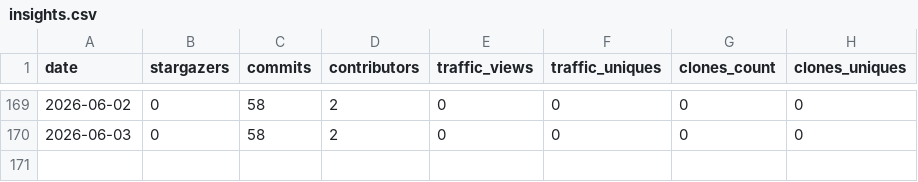
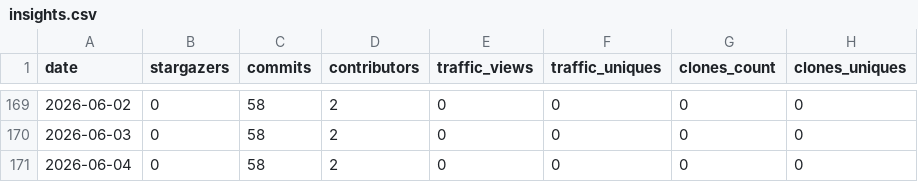
Before and after one commit to carceneaux/repository-insights-hoarder, a CSV file: .insights/carceneaux/repository-insights-hoarder/insights.csv, drawn as a sheet; only a part is shown, gaps mark what is left out.

Commit message:
Update insights files for 1 repositories

```diff
--- a/.insights/carceneaux/repository-insights-hoarder/insights.csv
+++ b/.insights/carceneaux/repository-insights-hoarder/insights.csv
@@ -170 +170,2 @@ date,stargazers,commits,contributors,traffic_views,traffic_uniques,clones_count,
 2026-06-03,0,58,2,0,0,0,0
+2026-06-04,0,58,2,0,0,0,0
```
